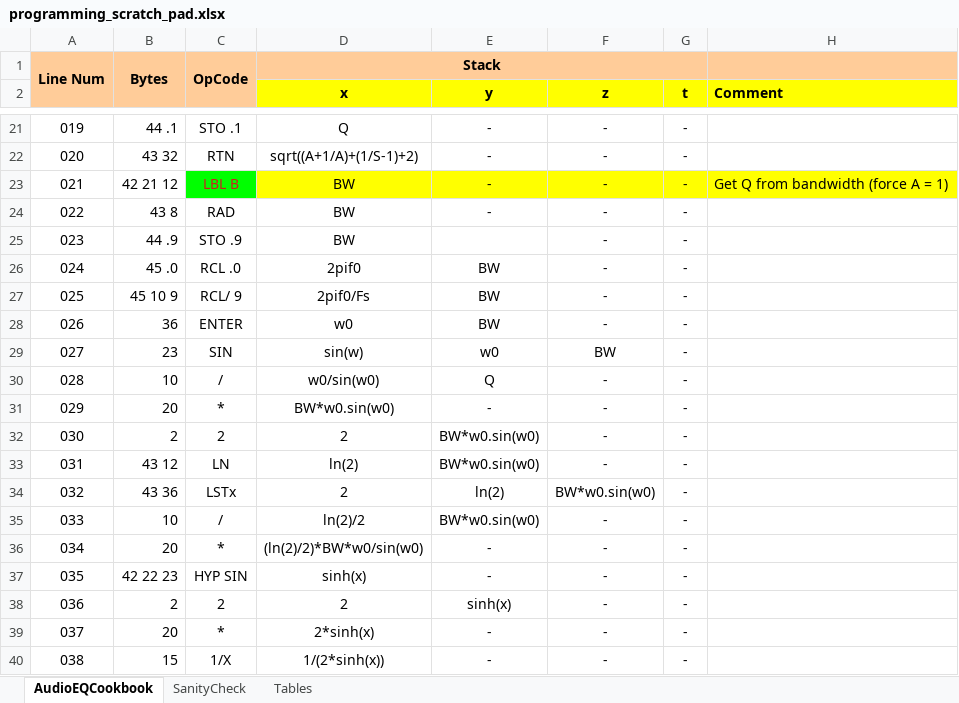
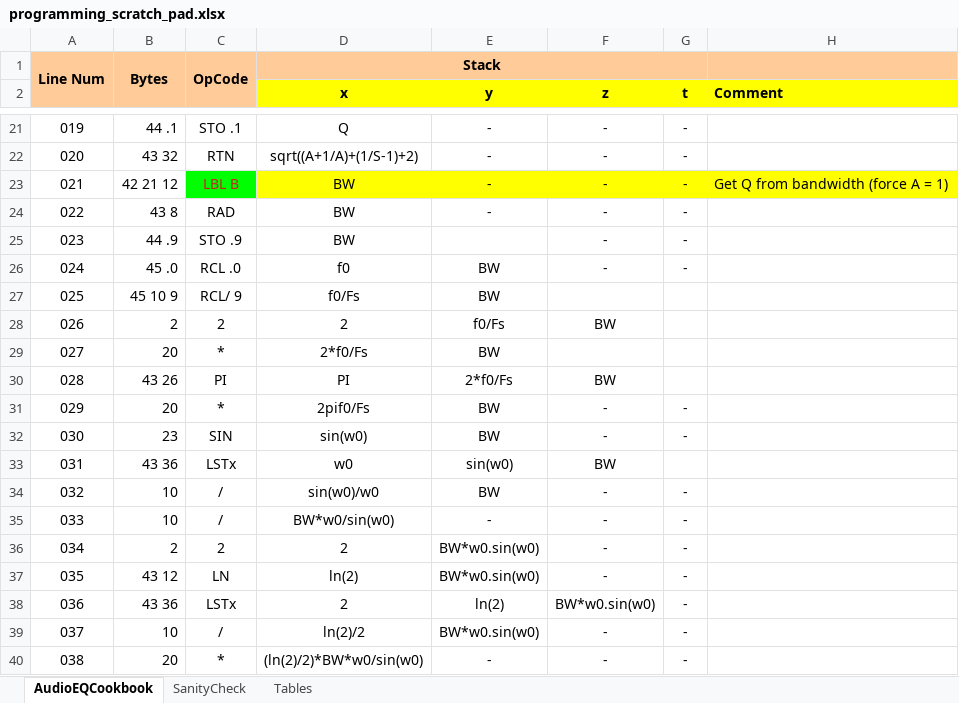
Before and after one commit to tranka2010/hp15c-software-pacs, an Excel workbook: engineering_basics/programming_scratch_pad.xlsx, sheet AudioEQCookbook, drawn as a sheet; only a part is shown, gaps mark what is left out; the shorter side is filled out with more unchanged rows; values as stored, in another font and other column widths than the file's, no borders; conditional formats not drawn; addresses are those after the commit; the diff covers the shown part only; the diff names each change by its address in the sheet, - before the commit and + after, or states it on an @@ line.

```diff
--- a/engineering_basics/programming_scratch_pad.xlsx (sheet AudioEQCookbook)
+++ b/engineering_basics/programming_scratch_pad.xlsx (sheet AudioEQCookbook)
-D26 (x): 2pif0
+D26 (x): f0
-D27 (x): 2pif0/Fs
+D27 (x): f0/Fs
-F27 (z): -
+F27 (z): (empty)
-G27 (t): -
+G27 (t): (empty)
+row 28: 026 | 2 | 2 | 2 | f0/Fs | BW
+row 29: 027 | 20 | * | 2*f0/Fs | BW
+row 30: 028 | 43 26 | PI | PI | 2*f0/Fs | BW
@@ column A renumbered from row 31 down @@
-B31: 36
+B31: 20
-C31: ENTER
+C31: *
-D31 (x): w0
+D31 (x): 2pif0/Fs
-D32 (x): sin(w)
+D32 (x): sin(w0)
-E32 (y): w0
+E32 (y): BW
-F32 (z): BW
+F32 (z): -
+row 33: 031 | 43 36 | LSTx | w0 | sin(w0) | BW
-D34 (x): w0/sin(w0)
+D34 (x): sin(w0)/w0
-E34 (y): Q
+E34 (y): BW
-B35: 20
+B35: 10
-C35: *
+C35: /
-D35 (x): BW*w0.sin(w0)
+D35 (x): BW*w0/sin(w0)
```
Also changed, not shown: 10 added rows, 6 removed rows and 52 edited cells elsewhere in this sheet.
